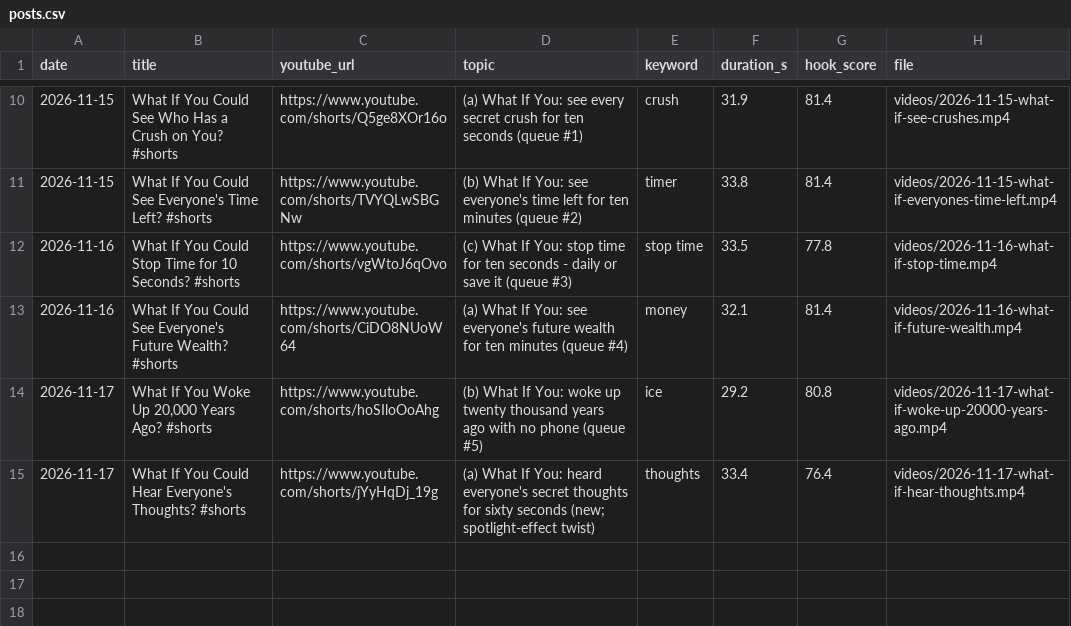
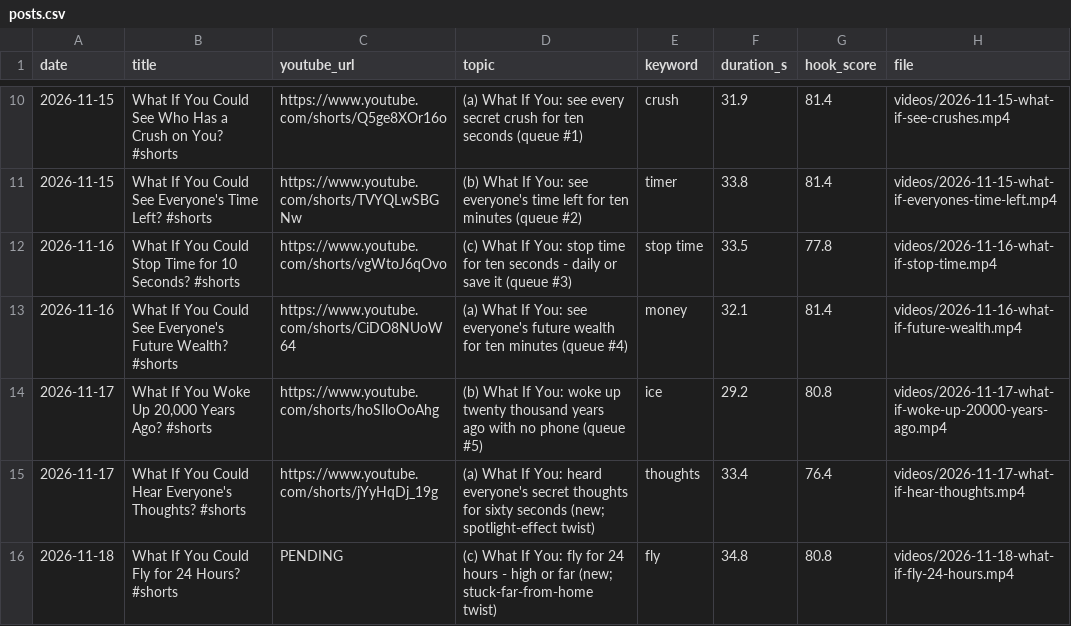
Before and after one commit to feliximmman05-creator/shorts-media, a CSV file: log/posts.csv, drawn as a sheet; only a part is shown, gaps mark what is left out; the diff names each change by its address in the sheet, - before the commit and + after, or states it on an @@ line.

```diff
--- a/log/posts.csv
+++ b/log/posts.csv
+row 16: 2026-11-18 | What If You Could Fly for 24 Hours? #shorts | PENDING | (c) What If You: fly for 24 hours - high or far (new; stuck-far-from-home twist) | fly | 34.8 | 80.8 | videos/2026-11-18-what-if-fly-24-hours.mp4
```
